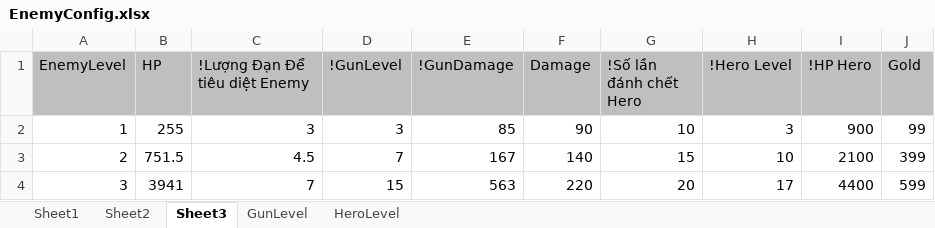
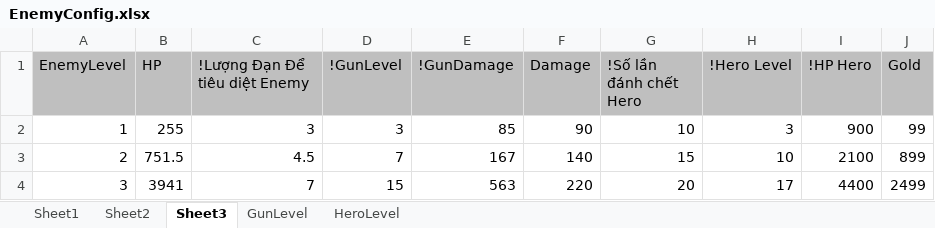
Before and after one commit to FukyVer2/Hero-Cowboy, an Excel workbook: Data/EnemyConfig.xlsx, sheet Sheet3, drawn as a sheet; values as stored, in another font and other column widths than the file's, no borders; the diff names each change by its address in the sheet, - before the commit and + after, or states it on an @@ line.

```diff
--- a/Data/EnemyConfig.xlsx (sheet Sheet3)
+++ b/Data/EnemyConfig.xlsx (sheet Sheet3)
-J3 (Gold): 399
+J3 (Gold): 899
-J4 (Gold): 599
+J4 (Gold): 2499
```
Also changed, not shown: sheet Sheet2, sheet Sheet1, Data/GunDataConfig.xlsx, Data/GunLevelConfig.xlsx, 7 other files.
